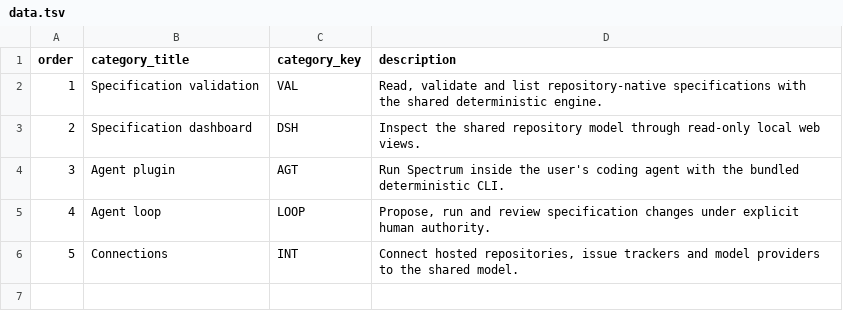
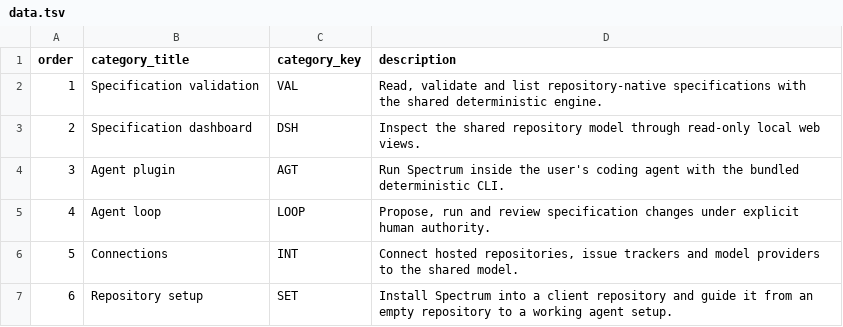
Before and after one commit to voyager-fm/spectrum, a TSV file: .spectrum/product/feature_inventory/feature_categories/data.tsv, drawn as a sheet.

```diff
--- a/.spectrum/product/feature_inventory/feature_categories/data.tsv
+++ b/.spectrum/product/feature_inventory/feature_categories/data.tsv
@@ -6 +6,2 @@ order	category_title	category_key	description
 5	Connections	INT	Connect hosted repositories, issue trackers and model providers to the shared model.
+6	Repository setup	SET	Install Spectrum into a client repository and guide it from an empty repository to a working agent setup.
```
Also changed, not shown: .spectrum/product/feature_inventory/features/data.tsv, .spectrum/product/feature_inventory/interactions/data.tsv, 19 other files.
